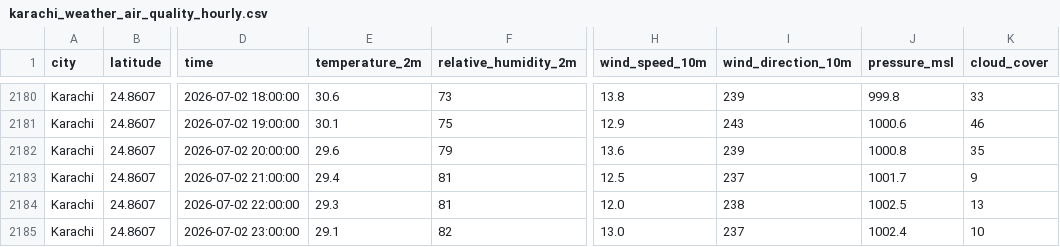
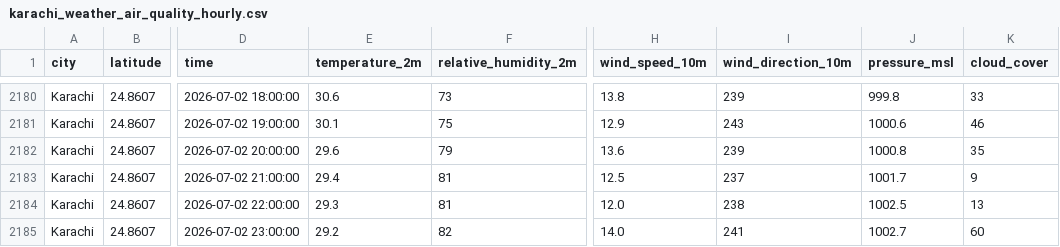
Before and after one commit to khizerrizvi12/Pearls-AQI-Predictor, a CSV file: data/raw/karachi_weather_air_quality_hourly.csv, drawn as a sheet; only a part is shown, gaps mark what is left out; the diff names each change by its address in the sheet, - before the commit and + after, or states it on an @@ line.

```diff
--- a/data/raw/karachi_weather_air_quality_hourly.csv
+++ b/data/raw/karachi_weather_air_quality_hourly.csv
-E2185 (temperature_2m): 29.1
+E2185 (temperature_2m): 29.2
-H2185 (wind_speed_10m): 13.0
+H2185 (wind_speed_10m): 14.0
-I2185 (wind_direction_10m): 237
+I2185 (wind_direction_10m): 241
-J2185 (pressure_msl): 1002.4
+J2185 (pressure_msl): 1002.7
-K2185 (cloud_cover): 10
+K2185 (cloud_cover): 60
```
